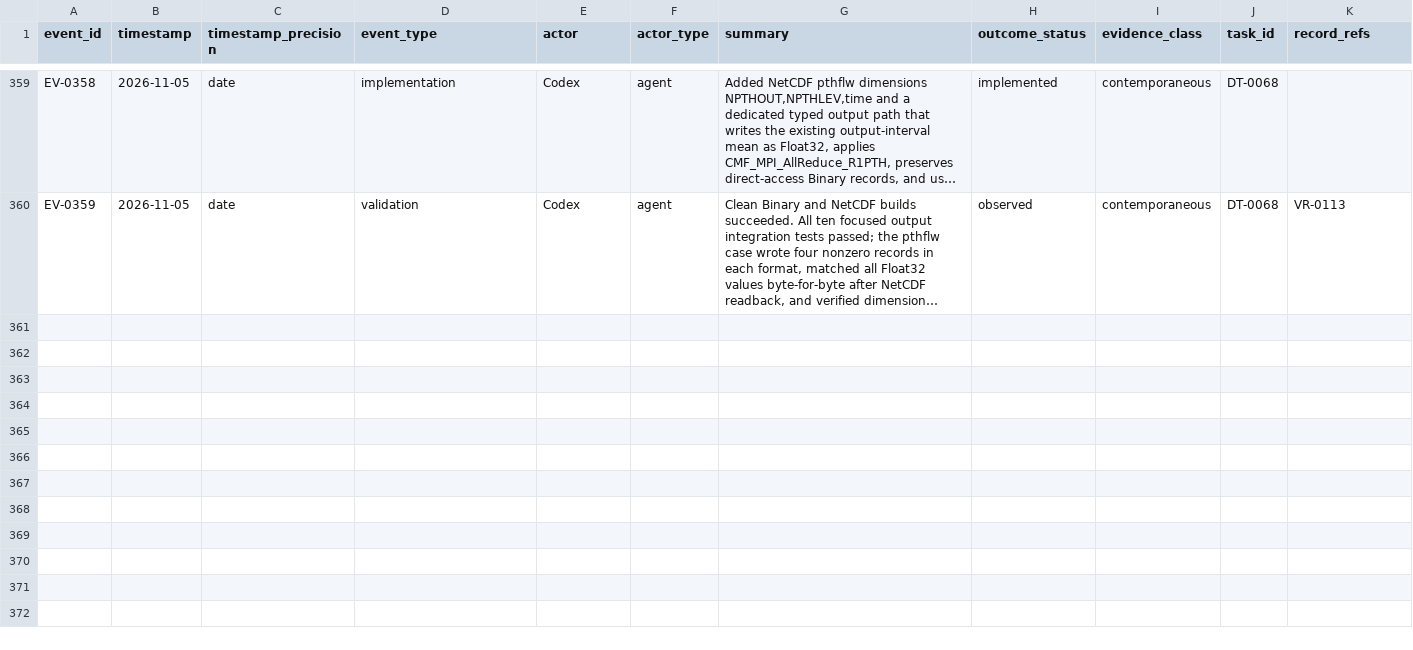
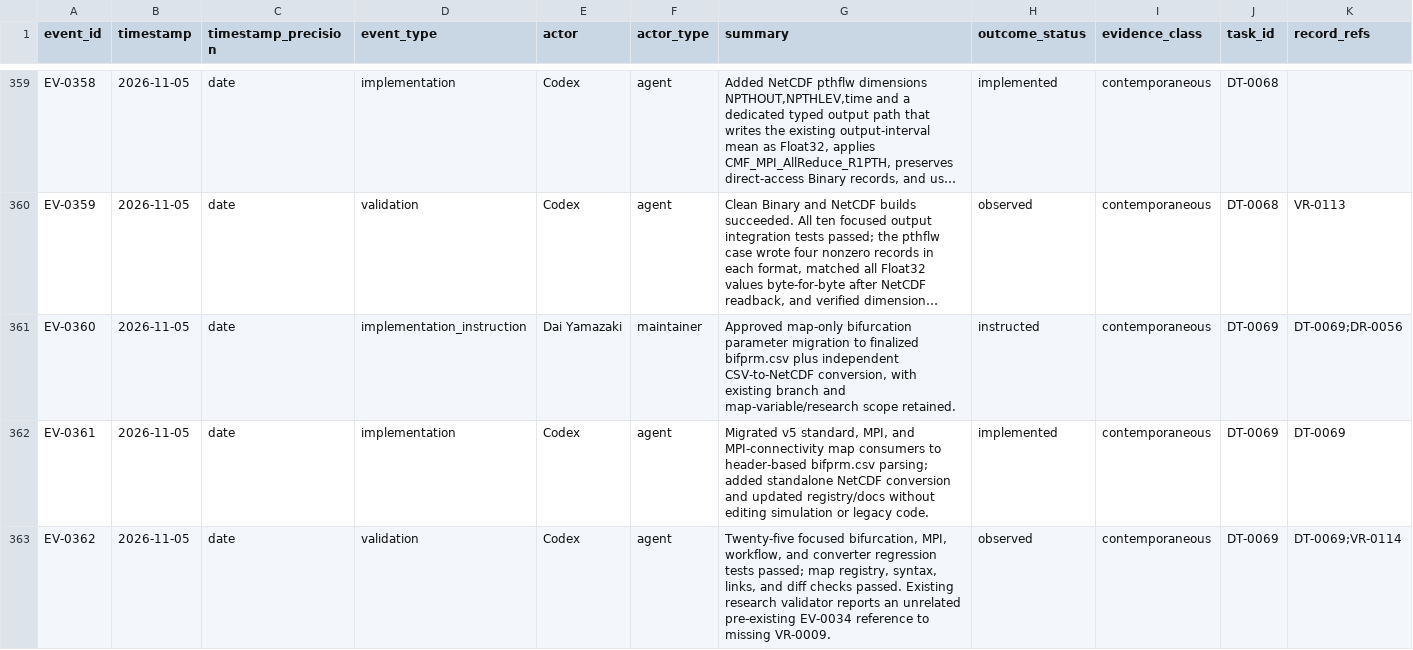
Before and after one commit to global-hydrodynamics/CaMa-Flood_v4, a CSV file: research/events.csv, drawn as a sheet; only a part is shown, gaps mark what is left out; long unchanged cells end in …; rows hold the shown columns only; the diff names each change by its address in the sheet, - before the commit and + after, or states it on an @@ line.

```diff
--- a/research/events.csv
+++ b/research/events.csv
+row 361: EV-0360 | 2026-11-05 | date | implementation_instruction | Dai Yamazaki | maintainer | Approved map-only bifurcation parameter migration to finalized bifprm.csv plus independent CSV-to-NetCDF conversion, with existing branch and map-variable/research scope retained. | instructed | contemporaneous | DT-0069 | DT-0069;DR-0056
+row 362: EV-0361 | 2026-11-05 | date | implementation | Codex | agent | Migrated v5 standard, MPI, and MPI-connectivity map consumers to header-based bifprm.csv parsing; added standalone NetCDF conversion and updated registry/docs without editing simulation or legacy code. | implemented | contemporaneous | DT-0069 | DT-0069
+row 363: EV-0362 | 2026-11-05 | date | validation | Codex | agent | Twenty-five focused bifurcation, MPI, workflow, and converter regression tests passed; map registry, syntax, links, and diff checks passed. Existing research validator reports an unrelated pre-existing EV-0034 reference to missing VR-0009. | observed | contemporaneous | DT-0069 | DT-0069;VR-0114
```
Also changed, not shown: research/development_tasks.csv, research/discussions.csv, 3 other files.
